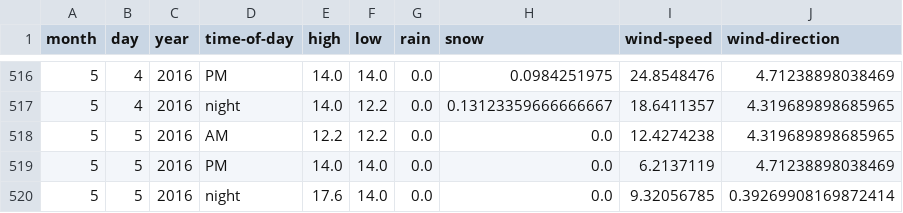
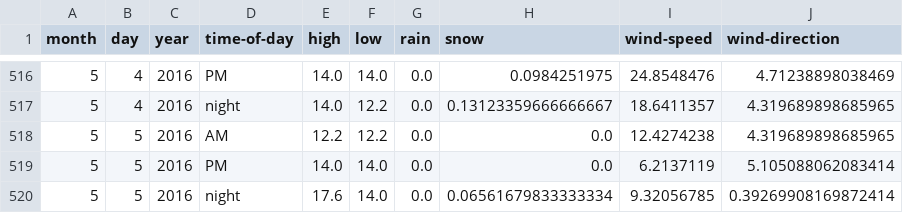
Before and after one commit to psathyrella/weatherhistory, a CSV file: mtwx/Mount-Rainier-4392.csv, drawn as a sheet; only a part is shown, gaps mark what is left out.

```diff
--- a/mtwx/Mount-Rainier-4392.csv
+++ b/mtwx/Mount-Rainier-4392.csv
@@ -518,3 +518,3 @@ month,day,year,time-of-day,high,low,rain,snow,wind-speed,wind-direction
 5,5,2016,AM,12.2,12.2,0.0,0.0,12.4274238,4.319689898685965
-5,5,2016,PM,14.0,14.0,0.0,0.0,6.2137119,4.71238898038469
-5,5,2016,night,17.6,14.0,0.0,0.0,9.32056785,0.39269908169872414
+5,5,2016,PM,14.0,14.0,0.0,0.0,6.2137119,5.105088062083414
+5,5,2016,night,17.6,14.0,0.0,0.06561679833333334,9.32056785,0.39269908169872414
```
Also changed, not shown: mtwx/Glacier-Peak-3213.csv, mtwx/Half-Dome-1000.csv, 35 other files.
